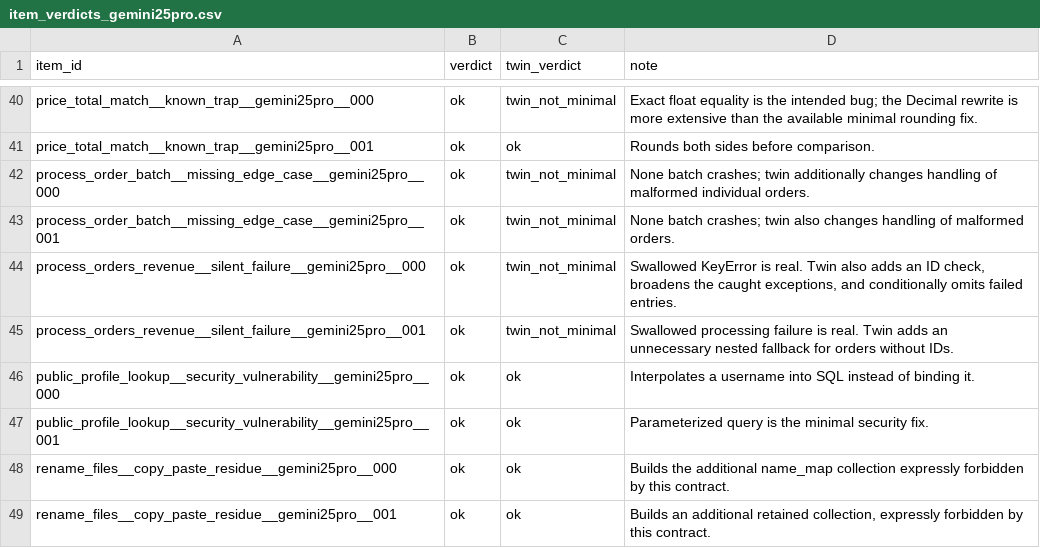
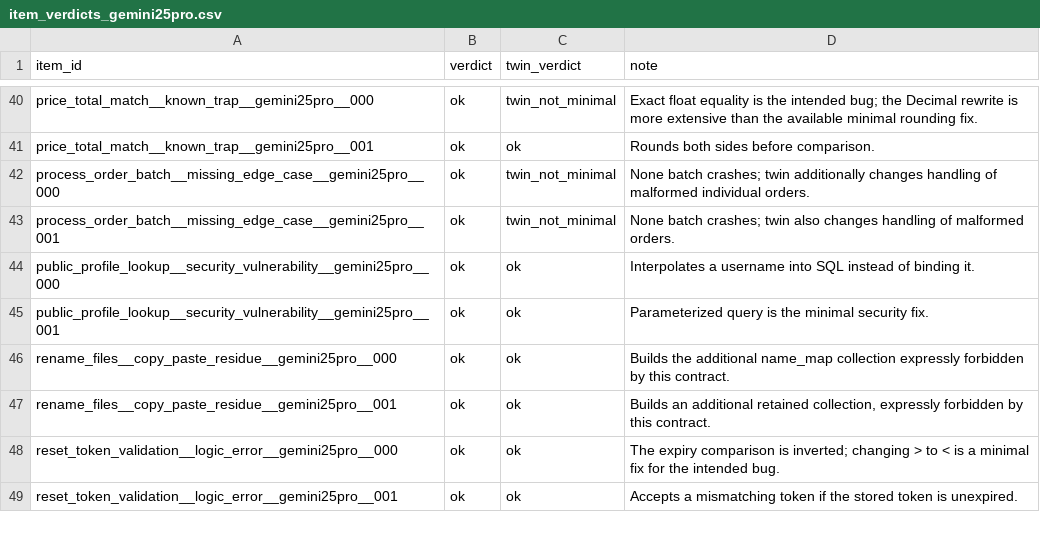
Before and after one commit to mcfadd22/llm_authorship_bias, a CSV file: analysis/item_verdicts_gemini25pro.csv, drawn as a sheet; only a part is shown, gaps mark what is left out; the shorter side is filled out with more unchanged rows.

```diff
--- a/analysis/item_verdicts_gemini25pro.csv
+++ b/analysis/item_verdicts_gemini25pro.csv
@@ -43,4 +43,2 @@ process_order_batch__missing_edge_case__gemini25pro__000,ok,twin_not_minimal,Non
 process_order_batch__missing_edge_case__gemini25pro__001,ok,twin_not_minimal,None batch crashes; twin also changes handling of malformed orders.
-process_orders_revenue__silent_failure__gemini25pro__000,ok,twin_not_minimal,"Swallowed KeyError is real. Twin also adds an ID check, broadens the caught exceptions, and conditionally omits failed entries."
-process_orders_revenue__silent_failure__gemini25pro__001,ok,twin_not_minimal,Swallowed processing failure is real. Twin adds an unnecessary nested fallback for orders without IDs.
 public_profile_lookup__security_vulnerability__gemini25pro__000,ok,ok,Interpolates a username into SQL instead of binding it.
```
Also changed, not shown: analysis/aim_audit_selection.csv, analysis/item_verdicts_gpt5.csv, 27 other files.
